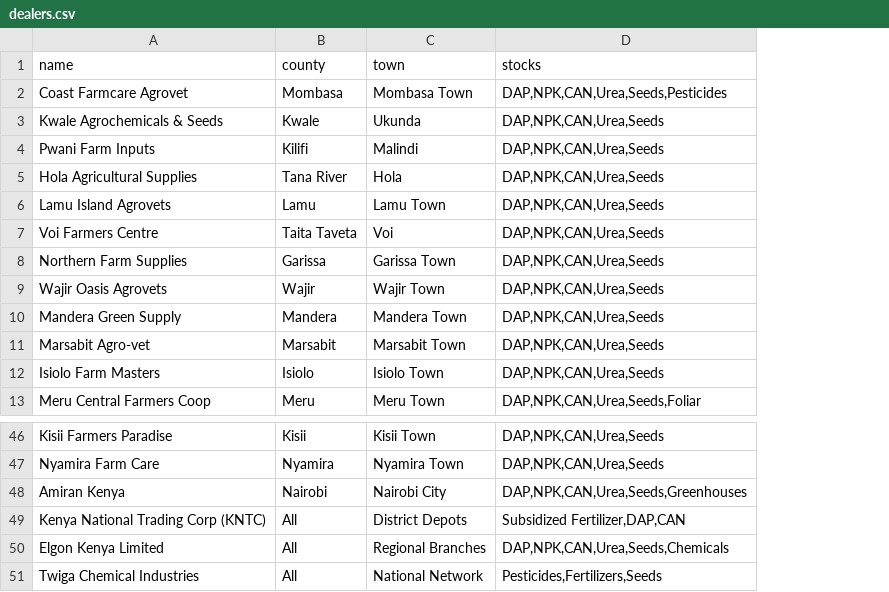
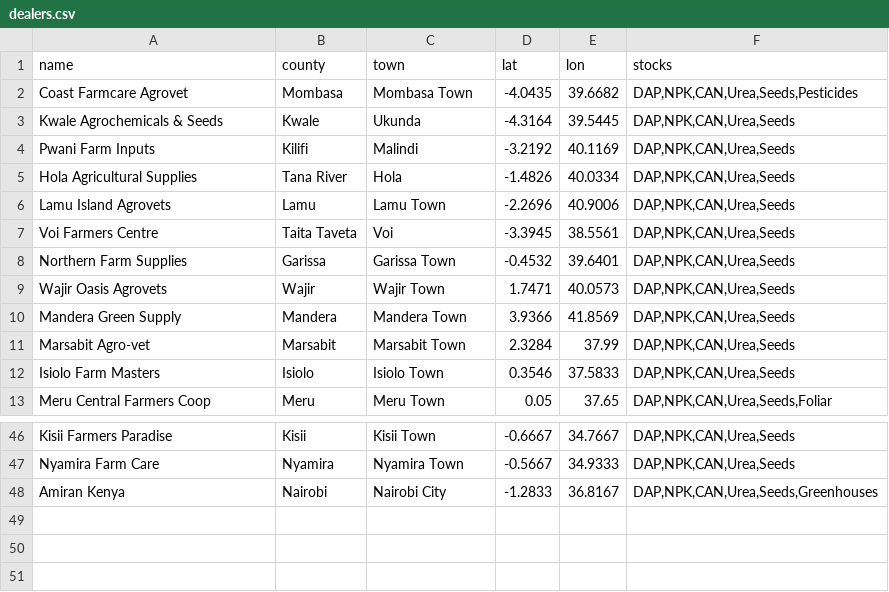
Before and after one commit to Polycar/FarmIQ-Kenya, a CSV file: data/dealers.csv, drawn as a sheet; only a part is shown, gaps mark what is left out; removed rows and columns are numbered as before the commit, all else as after; the diff names each change by its address in the sheet, - before the commit and + after, or states it on an @@ line.

Commit message:
Data: Upgraded dealer DB with precise GPS pins (removed direction routes).

```diff
--- a/data/dealers.csv
+++ b/data/dealers.csv
+column D (lat), rows 2-13: -4.0435 | -4.3164 | -3.2192 | -1.4826 | -2.2696 | -3.3945 | -0.4532 | 1.7471 | 3.9366 | 2.3284 | 0.3546 | 0.05; rows 46-48: -0.6667 | -0.5667 | -1.2833
+column E (lon), rows 2-13: 39.6682 | 39.5445 | 40.1169 | 40.0334 | 40.9006 | 38.5561 | 39.6401 | 40.0573 | 41.8569 | 37.99 | 37.5833 | 37.65; rows 46-48: 34.7667 | 34.9333 | 36.8167
-row 49: Kenya National Trading Corp (KNTC) | All | District Depots | Subsidized Fertilizer,DAP,CAN
-row 50: Elgon Kenya Limited | All | Regional Branches | DAP,NPK,CAN,Urea,Seeds,Chemicals
-row 51: Twiga Chemical Industries | All | National Network | Pesticides,Fertilizers,Seeds
```
Also changed, not shown: 2 other files.
